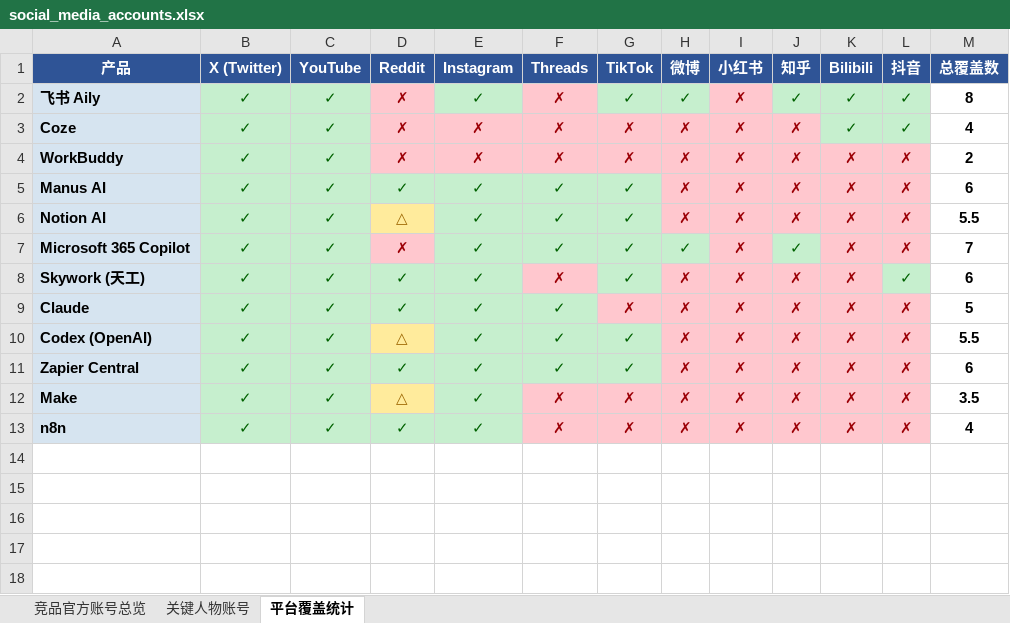
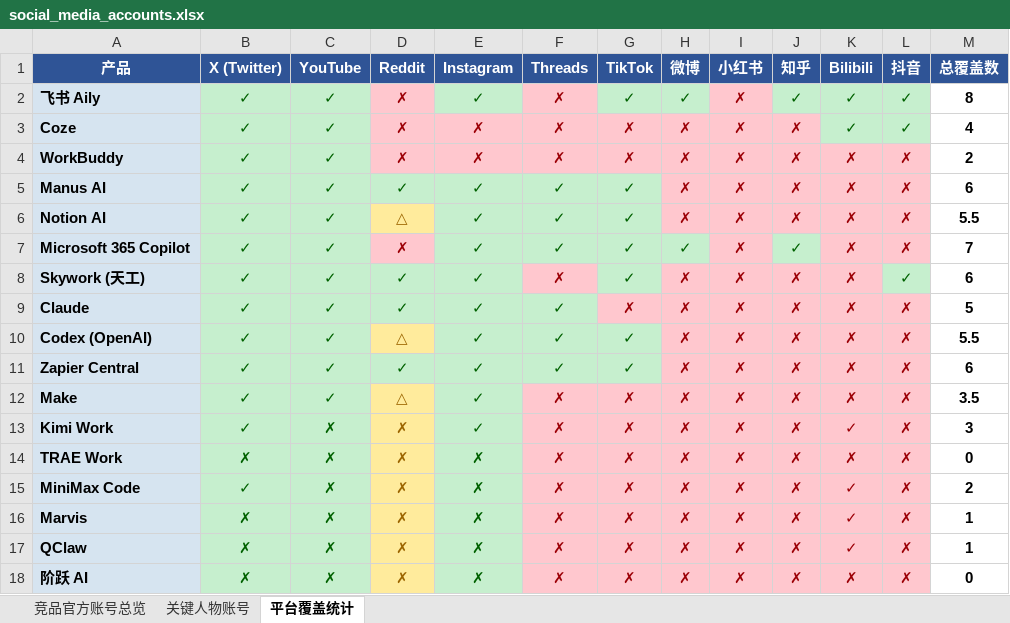
Before and after one commit to ClaireWang510/competitor-monitor, an Excel workbook: files/social_media_accounts.xlsx, sheet 平台覆盖统计, drawn as a sheet; values as stored, in another font and other column widths than the file's, no borders; the diff names each change by its address in the sheet, - before the commit and + after, or states it on an @@ line.

```diff
--- a/files/social_media_accounts.xlsx (sheet 平台覆盖统计)
+++ b/files/social_media_accounts.xlsx (sheet 平台覆盖统计)
-A13 (产品): n8n
+A13 (产品): Kimi Work
-C13 (YouTube): ✓
+C13 (YouTube): ✗
-D13 (Reddit): ✓
+D13 (Reddit): ✗
@@ D13 fill: #C6EFCE → #FFEB9C, text colour: #006100 → #9C6500 @@
-K13 (Bilibili): ✗
+K13 (Bilibili): ✓
-M13 (总覆盖数): 4
+M13 (总覆盖数): 3
+row 14: TRAE Work | ✗ | ✗ | ✗ | ✗ | ✗ | ✗ | ✗ | ✗ | ✗ | ✗ | ✗ | 0
+row 15: MiniMax Code | ✓ | ✗ | ✗ | ✗ | ✗ | ✗ | ✗ | ✗ | ✗ | ✓ | ✗ | 2
+row 16: Marvis | ✗ | ✗ | ✗ | ✗ | ✗ | ✗ | ✗ | ✗ | ✗ | ✓ | ✗ | 1
+row 17: QClaw | ✗ | ✗ | ✗ | ✗ | ✗ | ✗ | ✗ | ✗ | ✗ | ✓ | ✗ | 1
+row 18: 阶跃 AI | ✗ | ✗ | ✗ | ✗ | ✗ | ✗ | ✗ | ✗ | ✗ | ✗ | ✗ | 0
```
Also changed, not shown: sheet 竞品官方账号总览, sheet 关键人物账号, 12 other files.
